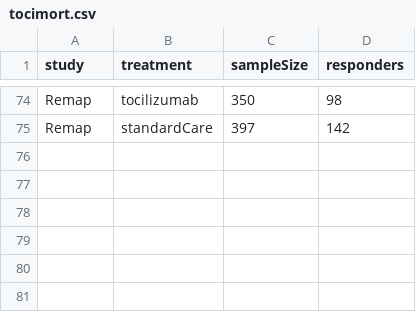
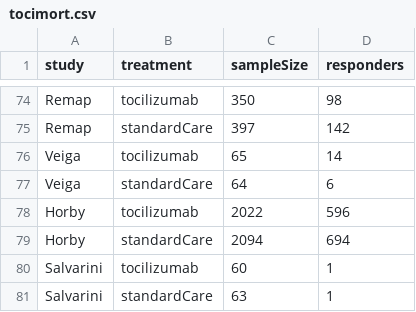
Before and after one commit to tonynick/tocilizumab, a CSV file: tocimort.csv, drawn as a sheet; only a part is shown, gaps mark what is left out; the diff names each change by its address in the sheet, - before the commit and + after, or states it on an @@ line.

```diff
--- a/tocimort.csv
+++ b/tocimort.csv
+row 76: Veiga | tocilizumab | 65 | 14
+row 77: Veiga | standardCare | 64 | 6
+row 78: Horby | tocilizumab | 2022 | 596
+row 79: Horby | standardCare | 2094 | 694
+row 80: Salvarini | tocilizumab | 60 | 1
+row 81: Salvarini | standardCare | 63 | 1
```
Also changed, not shown: tocimechvent.csv, 4 other files.
